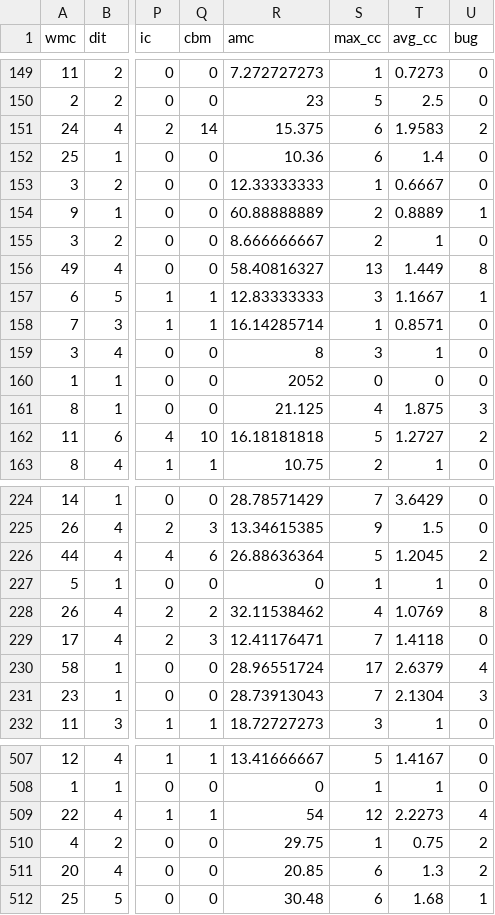
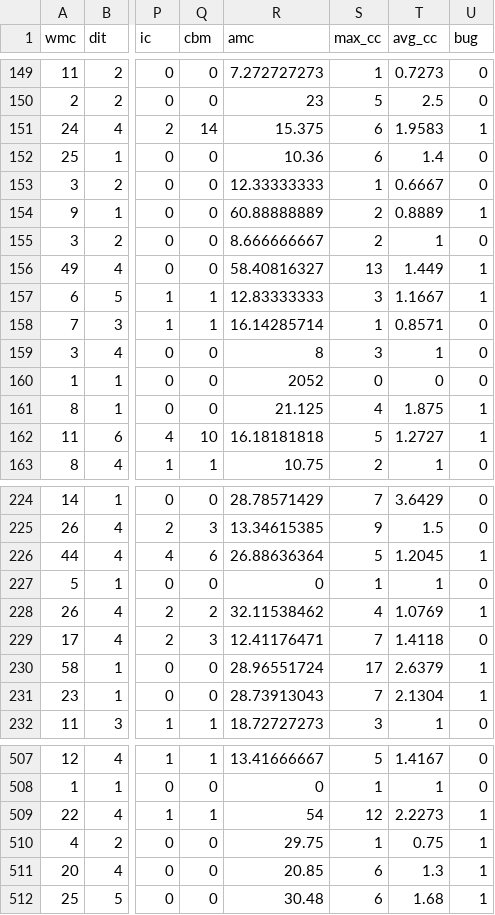
Before and after one commit to TeamAGGS/DefectProneness, a CSV file: testing_data/ant-1.7.csv, drawn as a sheet; only a part is shown, gaps mark what is left out; the diff covers the shown part only; the diff names each change by its address in the sheet, - before the commit and + after, or states it on an @@ line.

```diff
--- a/testing_data/ant-1.7.csv
+++ b/testing_data/ant-1.7.csv
-U151 (bug): 2
+U151 (bug): 1
-U156 (bug): 8
+U156 (bug): 1
-U161 (bug): 3
+U161 (bug): 1
-U162 (bug): 2
+U162 (bug): 1
-U226 (bug): 2
+U226 (bug): 1
-U228 (bug): 8
+U228 (bug): 1
-U230 (bug): 4
+U230 (bug): 1
-U231 (bug): 3
+U231 (bug): 1
-U509 (bug): 4
+U509 (bug): 1
-U510:U511 (bug): 2
+U510:U511 (bug): 1
```
Also changed, not shown: 62 edited cells elsewhere in this file, testing_data/camel-1.6.csv, testing_data/jedit-4.3.csv, 11 other files.
